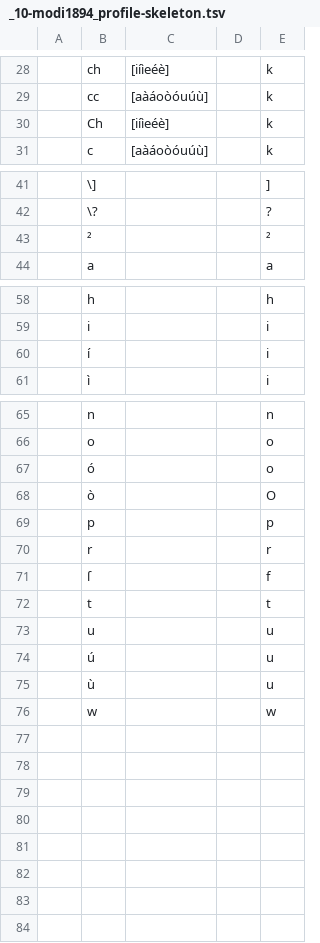
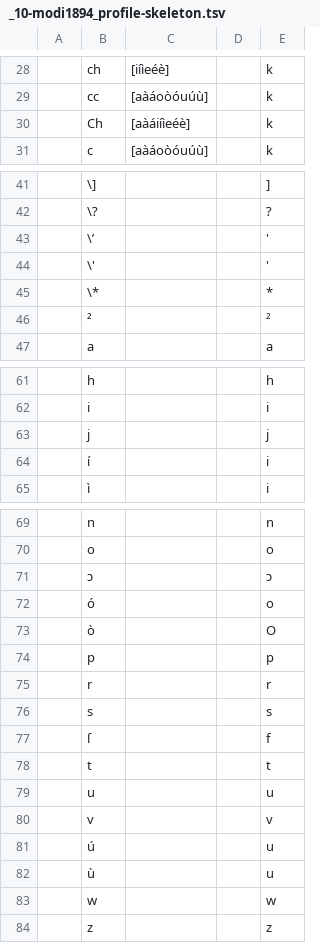
Before and after one commit to engganolang/modigliani-1894, a TSV file: ortho/_10-modi1894_profile-skeleton.tsv, drawn as a sheet; only a part is shown, gaps mark what is left out; the diff names each change by its address in the sheet, - before the commit and + after, or states it on an @@ line.

Commit message:
Update orthography directory with new output.

```diff
--- a/ortho/_10-modi1894_profile-skeleton.tsv
+++ b/ortho/_10-modi1894_profile-skeleton.tsv
-C30: [iíìeéè]
+C30: [aàáiíìeéè]
+row 43:  | \’ |  |  | '
+row 44:  | \' |  |  | '
+row 45:  | \* |  |  | *
+row 63:  | j |  |  | j
+row 71:  | ɔ |  |  | ɔ
+row 76:  | s |  |  | s
+row 80:  | v |  |  | v
+row 84:  | z |  |  | z
```
Also changed, not shown: 4 other files.
